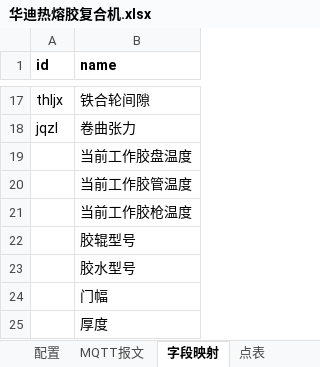
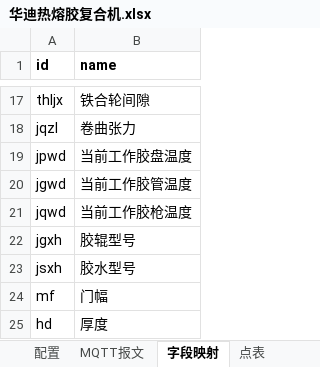
Before and after one commit to hucunzhen/huaGuang, an Excel workbook: config/lines/华迪热熔胶复合机.xlsx, sheet 字段映射, drawn as a sheet; only a part is shown, gaps mark what is left out; values as stored, in another font and other column widths than the file's, no borders; the diff names each change by its address in the sheet, - before the commit and + after, or states it on an @@ line.

```diff
--- a/config/lines/华迪热熔胶复合机.xlsx (sheet 字段映射)
+++ b/config/lines/华迪热熔胶复合机.xlsx (sheet 字段映射)
-A19 (id): (empty)
+A19 (id): jpwd
-A20 (id): (empty)
+A20 (id): jgwd
-A21 (id): (empty)
+A21 (id): jqwd
-A22 (id): (empty)
+A22 (id): jgxh
-A23 (id): (empty)
+A23 (id): jsxh
-A24 (id): (empty)
+A24 (id): mf
-A25 (id): (empty)
+A25 (id): hd
```
Also changed, not shown: sheet 点表, config/lines/先河热熔胶复合机.xlsx, 21 other files.
